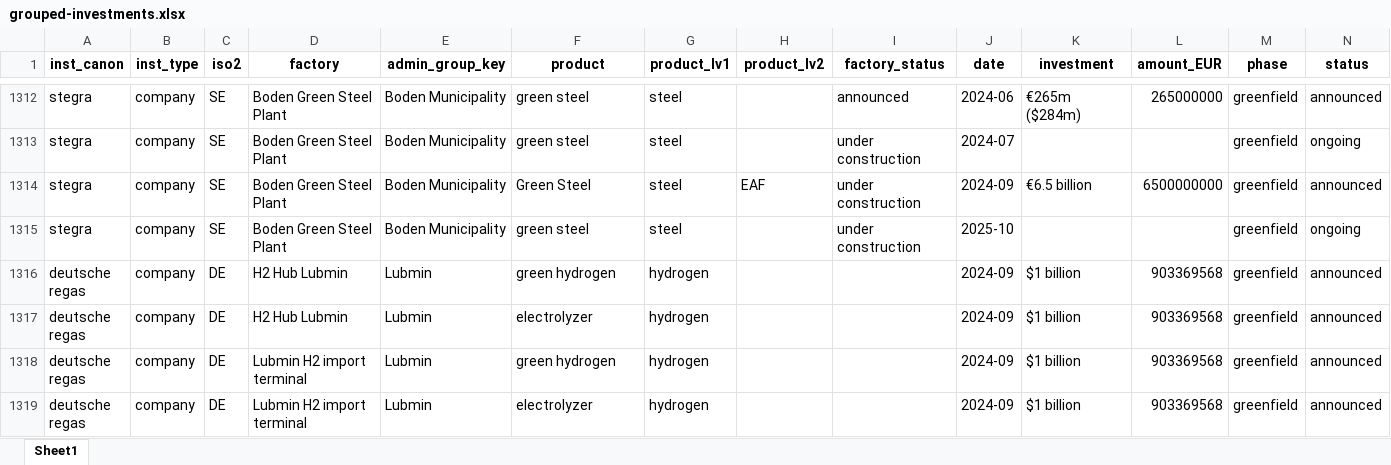
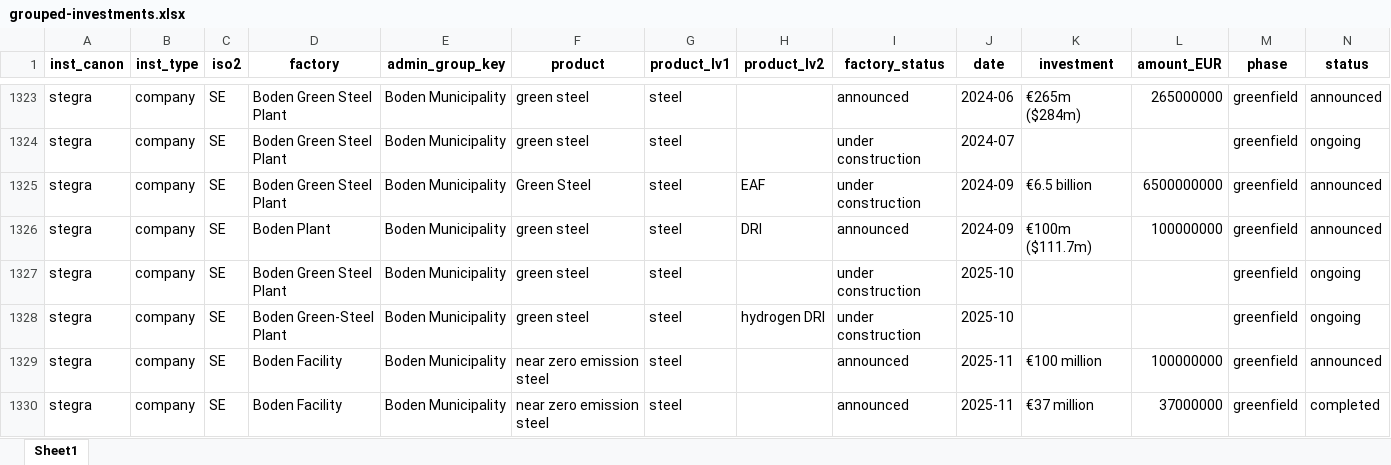
Before and after one commit to benmcwilliams/tuone-core, an Excel workbook: reconcile/storage/output/grouped-investments.xlsx, sheet Sheet1, drawn as a sheet; only a part is shown, gaps mark what is left out; the shorter side is filled out with more unchanged rows; values as stored, in another font and other column widths than the file's, no borders; rows hold the shown columns only; the diff covers the shown part only; the diff names each change by its address in the sheet, - before the commit and + after, or states it on an @@ line.

```diff
--- a/reconcile/storage/output/grouped-investments.xlsx (sheet Sheet1)
+++ b/reconcile/storage/output/grouped-investments.xlsx (sheet Sheet1)
+row 1326: stegra | company | SE | Boden Plant | Boden Municipality | green steel | steel | DRI | announced | 2024-09 | €100m ($111.7m) | 100000000 | greenfield | announced
+row 1328: stegra | company | SE | Boden Green-Steel Plant | Boden Municipality | green steel | steel | hydrogen DRI | under construction | 2025-10 |  |  | greenfield | ongoing
+row 1329: stegra | company | SE | Boden Facility | Boden Municipality | near zero emission steel | steel |  | announced | 2025-11 | €100 million | 100000000 | greenfield | announced
+row 1330: stegra | company | SE | Boden Facility | Boden Municipality | near zero emission steel | steel |  | announced | 2025-11 | €37 million | 37000000 | greenfield | completed
```
Also changed, not shown: 16 added rows elsewhere in this sheet, reconcile/storage/output/clean-investment-funds-factory.xlsx, reconcile/storage/output/factory-technological-clean-capacities.xlsx, 16 other files.
